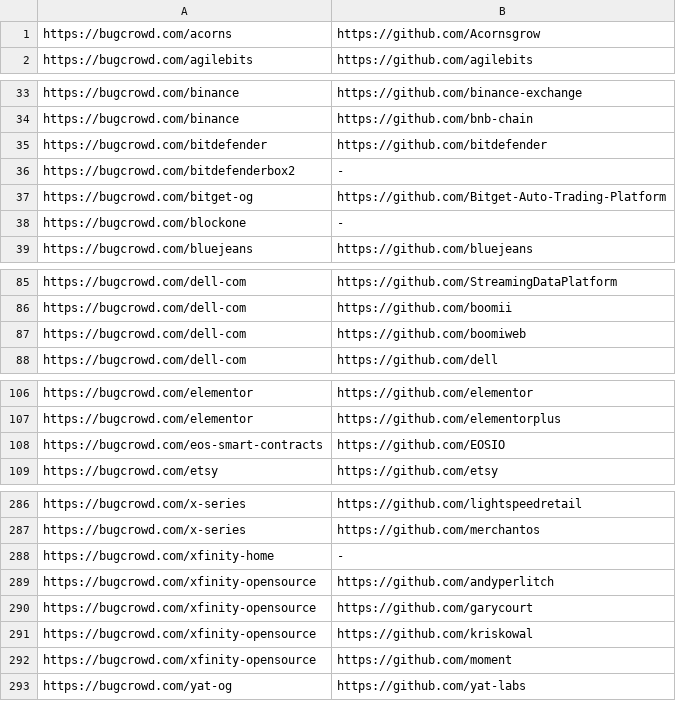
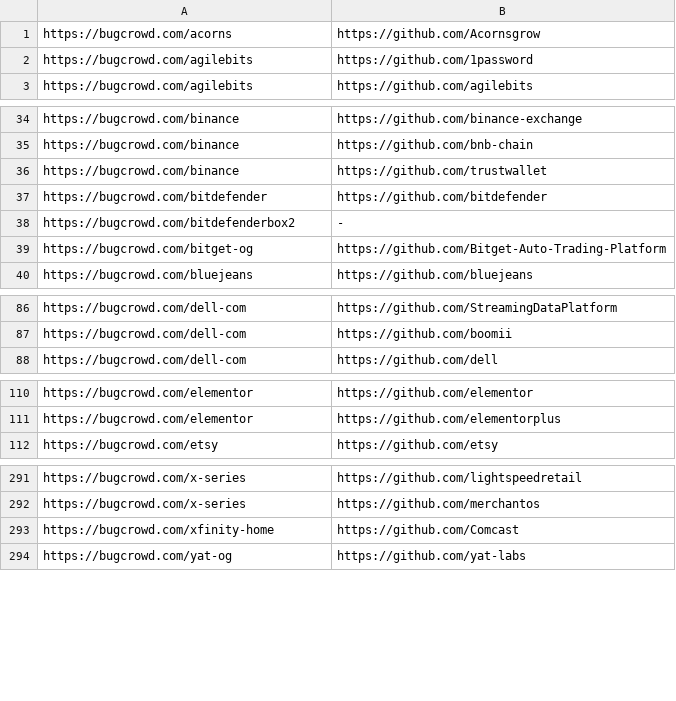
Before and after one commit to nikitastupin/orgs-data, a TSV file: orgs-data/bugcrowd.tsv, drawn as a sheet; only a part is shown, gaps mark what is left out; the diff covers the shown part only.

```diff
--- a/orgs-data/bugcrowd.tsv
+++ b/orgs-data/bugcrowd.tsv
@@ -1,2 +1,3 @@
 https://bugcrowd.com/acorns	https://github.com/Acornsgrow
+https://bugcrowd.com/agilebits	https://github.com/1password
 https://bugcrowd.com/agilebits	https://github.com/agilebits
@@ -34,2 +35,3 @@ https://bugcrowd.com/binance	https://github.com/binance-exchange
 https://bugcrowd.com/binance	https://github.com/bnb-chain
+https://bugcrowd.com/binance	https://github.com/trustwallet
 https://bugcrowd.com/bitdefender	https://github.com/bitdefender
@@ -37,3 +39,2 @@ https://bugcrowd.com/bitdefenderbox2	-
 https://bugcrowd.com/bitget-og	https://github.com/Bitget-Auto-Trading-Platform
-https://bugcrowd.com/blockone	-
 https://bugcrowd.com/bluejeans	https://github.com/bluejeans
@@ -86,3 +87,2 @@ https://bugcrowd.com/dell-com	https://github.com/StreamingDataPlatform
 https://bugcrowd.com/dell-com	https://github.com/boomii
-https://bugcrowd.com/dell-com	https://github.com/boomiweb
 https://bugcrowd.com/dell-com	https://github.com/dell
@@ -107,3 +111,2 @@ https://bugcrowd.com/elementor	https://github.com/elementor
 https://bugcrowd.com/elementor	https://github.com/elementorplus
-https://bugcrowd.com/eos-smart-contracts	https://github.com/EOSIO
 https://bugcrowd.com/etsy	https://github.com/etsy
@@ -287,7 +292,3 @@ https://bugcrowd.com/x-series	https://github.com/lightspeedretail
 https://bugcrowd.com/x-series	https://github.com/merchantos
-https://bugcrowd.com/xfinity-home	-
-https://bugcrowd.com/xfinity-opensource	https://github.com/andyperlitch
-https://bugcrowd.com/xfinity-opensource	https://github.com/garycourt
-https://bugcrowd.com/xfinity-opensource	https://github.com/kriskowal
-https://bugcrowd.com/xfinity-opensource	https://github.com/moment
+https://bugcrowd.com/xfinity-home	https://github.com/Comcast
 https://bugcrowd.com/yat-og	https://github.com/yat-labs
```
Also changed, not shown: 9 added rows, 3 removed rows and 12 edited cells elsewhere in this file, orgs-data/hackerone.tsv.
